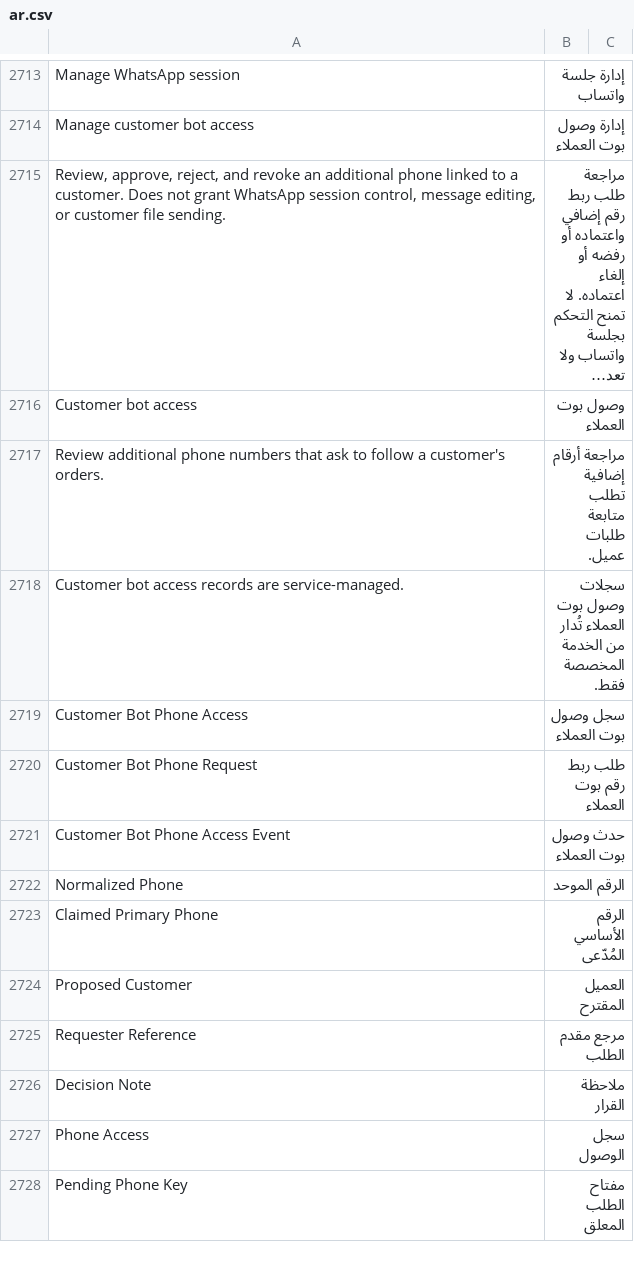
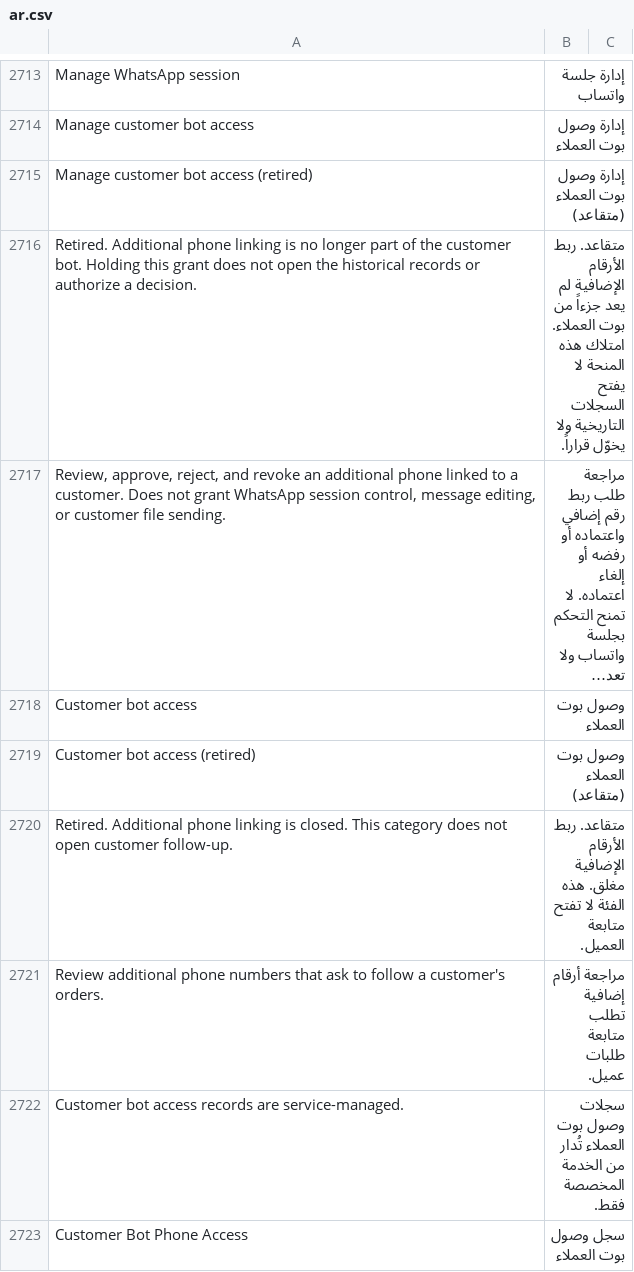
Before and after one commit to Hasan-Alhendi/almdina-erp, a CSV file: almdina_erp/translations/ar.csv, drawn as a sheet; only a part is shown, gaps mark what is left out; the shorter side is filled out with more unchanged rows; long unchanged cells end in …; the diff names each change by its address in the sheet, - before the commit and + after, or states it on an @@ line.

Commit message:
refactor(customer-bot): retire additional phone access

```diff
--- a/almdina_erp/translations/ar.csv
+++ b/almdina_erp/translations/ar.csv
+row 2715: Manage customer bot access (retired) | إدارة وصول بوت العملاء (متقاعد)
+row 2716: Retired. Additional phone linking is no longer part of the customer bot. Holding this grant does not open the historical records or authorize a decision. | متقاعد. ربط الأرقام الإضافية لم يعد جزءاً من بوت العملاء. امتلاك هذه المنحة لا يفتح السجلات التاريخية ولا يخوّل قراراً.
+row 2719: Customer bot access (retired) | وصول بوت العملاء (متقاعد)
+row 2720: Retired. Additional phone linking is closed. This category does not open customer follow-up. | متقاعد. ربط الأرقام الإضافية مغلق. هذه الفئة لا تفتح متابعة العميل.
```
Also changed, not shown: 15 other files.
